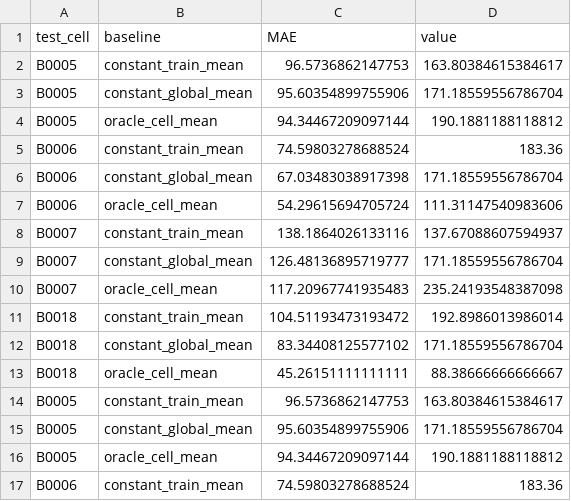
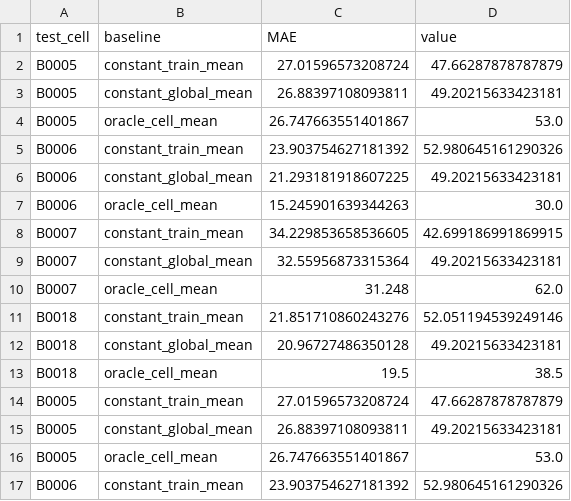
Before and after one commit to atul-upadhyay-7/SGE, a CSV file: data/processed/rul_null_baselines.csv, drawn as a sheet; only a part is shown; the diff covers the shown part only.

Commit message:
Implement dashboard evidence fixes and retrain models on clean data
- Remove every hardcoded fallback from the Grafana JSON adapter; stat
  tiles read the database or return an explicit error row.
- Compute real RUL 10th/90th prediction bands from the per-reference
  spread under leave-one-cell-out (data/processed/rul_prediction_bands.csv)
  and serve them instead of predicted_rul * 0.8 / * 1.2.
- Chain the cell dashboard variable to group (cells:$group) and make
  per-cell table panels honour the selection.
- Retrain SOH/RUL models on the audited clean dataset and regenerate
  README/CHANGES from the retrained CSVs.
- Extend tests/test_grafana_api.py for the band ordering, chaining and
  table scoping.

```diff
--- a/data/processed/rul_null_baselines.csv
+++ b/data/processed/rul_null_baselines.csv
@@ -1,17 +1,17 @@
 test_cell,baseline,MAE,value
-B0005,constant_train_mean,96.5736862147753,163.80384615384617
-B0005,constant_global_mean,95.60354899755906,171.18559556786704
-B0005,oracle_cell_mean,94.34467209097144,190.1881188118812
-B0006,constant_train_mean,74.59803278688524,183.36
-B0006,constant_global_mean,67.03483038917398,171.18559556786704
-B0006,oracle_cell_mean,54.29615694705724,111.31147540983606
-B0007,constant_train_mean,138.1864026133116,137.67088607594937
-B0007,constant_global_mean,126.48136895719777,171.18559556786704
-B0007,oracle_cell_mean,117.20967741935483,235.24193548387098
-B0018,constant_train_mean,104.51193473193472,192.8986013986014
-B0018,constant_global_mean,83.34408125577102,171.18559556786704
-B0018,oracle_cell_mean,45.26151111111111,88.38666666666667
-B0005,constant_train_mean,96.5736862147753,163.80384615384617
-B0005,constant_global_mean,95.60354899755906,171.18559556786704
-B0005,oracle_cell_mean,94.34467209097144,190.1881188118812
-B0006,constant_train_mean,74.59803278688524,183.36
+B0005,constant_train_mean,27.01596573208724,47.66287878787879
+B0005,constant_global_mean,26.88397108093811,49.20215633423181
+B0005,oracle_cell_mean,26.747663551401867,53.0
+B0006,constant_train_mean,23.903754627181392,52.980645161290326
+B0006,constant_global_mean,21.293181918607225,49.20215633423181
+B0006,oracle_cell_mean,15.245901639344263,30.0
+B0007,constant_train_mean,34.229853658536605,42.699186991869915
+B0007,constant_global_mean,32.55956873315364,49.20215633423181
+B0007,oracle_cell_mean,31.248,62.0
+B0018,constant_train_mean,21.851710860243276,52.051194539249146
+B0018,constant_global_mean,20.96727486350128,49.20215633423181
+B0018,oracle_cell_mean,19.5,38.5
+B0005,constant_train_mean,27.01596573208724,47.66287878787879
+B0005,constant_global_mean,26.88397108093811,49.20215633423181
+B0005,oracle_cell_mean,26.747663551401867,53.0
+B0006,constant_train_mean,23.903754627181392,52.980645161290326
```
Also changed, not shown: 160 edited cells elsewhere in this file, data/processed/rul_results.csv, data/processed/soh_bias_report.csv, 42 other files.
